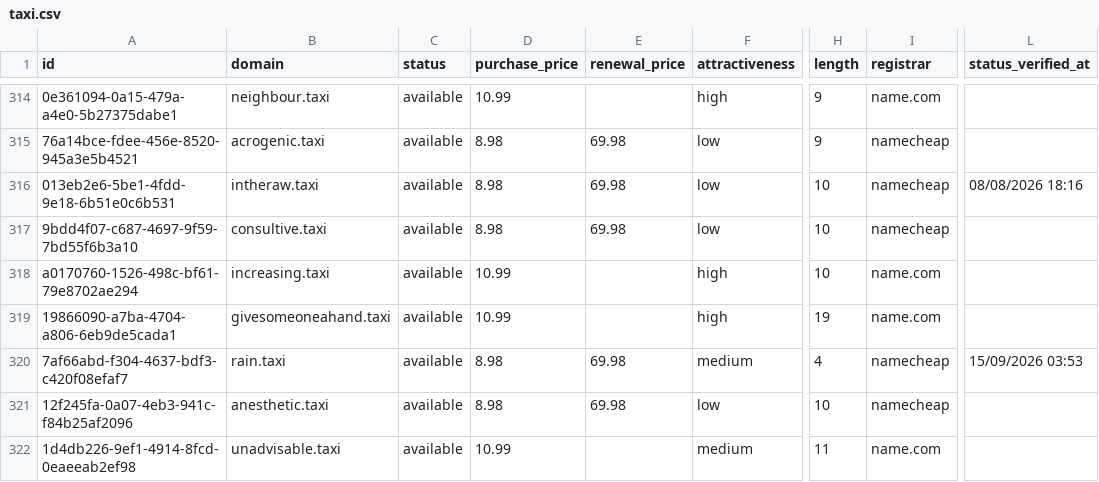
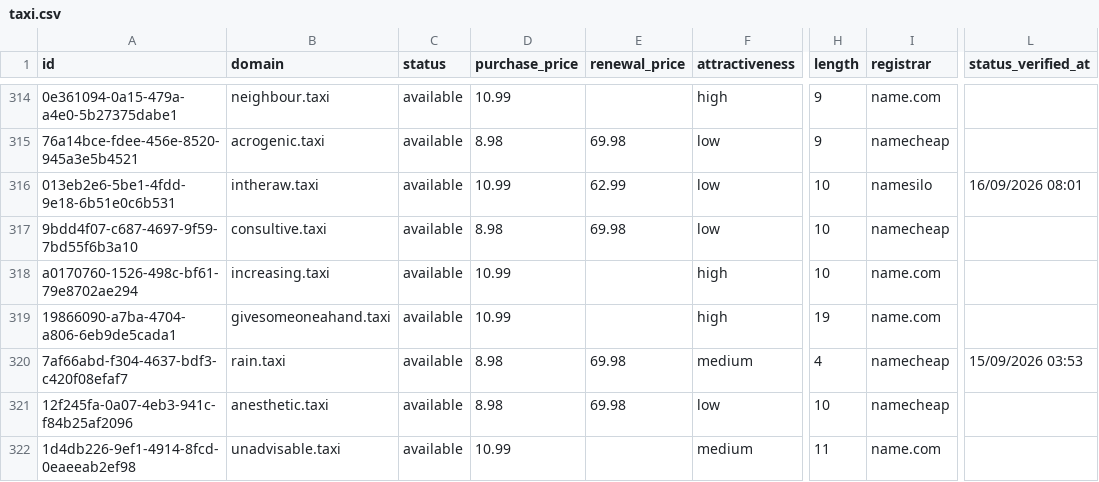
Before and after one commit to UniqueDomains/taxi-oneword-domains, a CSV file: taxi.csv, drawn as a sheet; only a part is shown, gaps mark what is left out; the diff names each change by its address in the sheet, - before the commit and + after, or states it on an @@ line.

Commit message:
Domains update

```diff
--- a/taxi.csv
+++ b/taxi.csv
-D316 (purchase_price): 8.98
+D316 (purchase_price): 10.99
-E316 (renewal_price): 69.98
+E316 (renewal_price): 62.99
-I316 (registrar): namecheap
+I316 (registrar): namesilo
-L316 (status_verified_at): 08/08/2026 18:16
+L316 (status_verified_at): 16/09/2026 08:01
```
Also changed, not shown: 4 other files.
